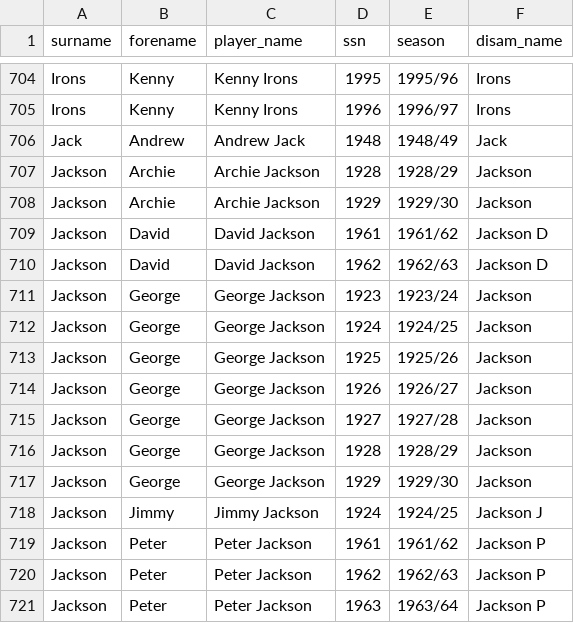
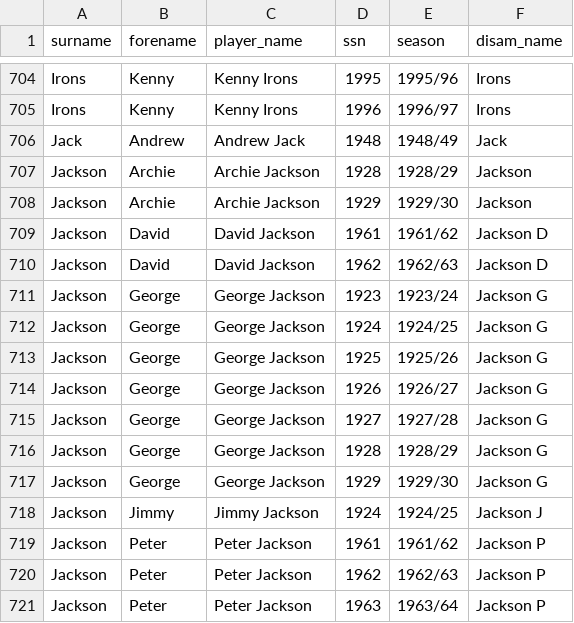
Before and after one commit to petebrown/complete-record, a CSV file: output/player_ssns.csv, drawn as a sheet; only a part is shown, gaps mark what is left out.

Commit message:
added jackson g

```diff
--- a/output/player_ssns.csv
+++ b/output/player_ssns.csv
@@ -710,9 +710,9 @@ Jackson,David,David Jackson,1961,1961/62,Jackson D
 Jackson,David,David Jackson,1962,1962/63,Jackson D
-Jackson,George,George Jackson,1923,1923/24,Jackson
-Jackson,George,George Jackson,1924,1924/25,Jackson
-Jackson,George,George Jackson,1925,1925/26,Jackson
-Jackson,George,George Jackson,1926,1926/27,Jackson
-Jackson,George,George Jackson,1927,1927/28,Jackson
-Jackson,George,George Jackson,1928,1928/29,Jackson
-Jackson,George,George Jackson,1929,1929/30,Jackson
+Jackson,George,George Jackson,1923,1923/24,Jackson G
+Jackson,George,George Jackson,1924,1924/25,Jackson G
+Jackson,George,George Jackson,1925,1925/26,Jackson G
+Jackson,George,George Jackson,1926,1926/27,Jackson G
+Jackson,George,George Jackson,1927,1927/28,Jackson G
+Jackson,George,George Jackson,1928,1928/29,Jackson G
+Jackson,George,George Jackson,1929,1929/30,Jackson G
 Jackson,Jimmy,Jimmy Jackson,1924,1924/25,Jackson J
```
